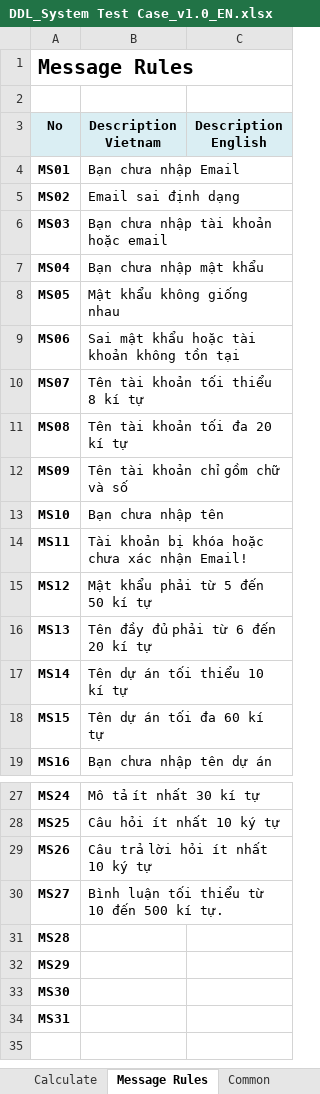
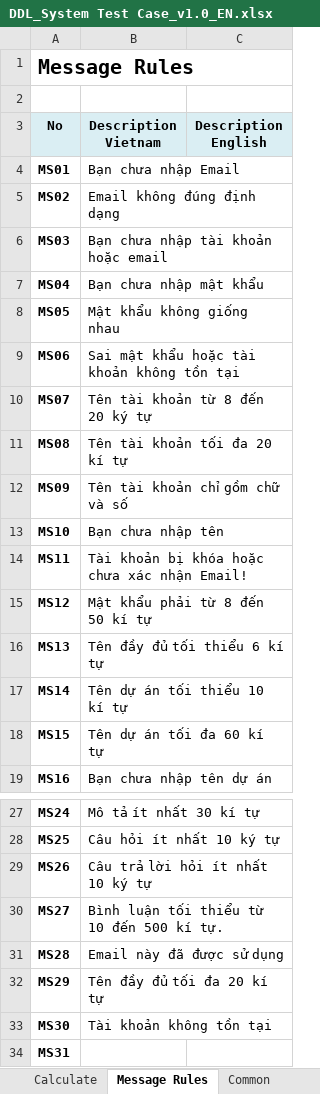
Before and after one commit to sangnvus/2015FALLJS01, an Excel workbook: WIP/Users/ChinhVC/Test documnent/Executing for tester/DDL_System Test Case_v1.0_EN.xlsx, sheet Message Rules, drawn as a sheet; only a part is shown, gaps mark what is left out; values as stored, in another font and other column widths than the file's, no borders; the diff names each change by its address in the sheet, - before the commit and + after, or states it on an @@ line.

```diff
--- a/WIP/Users/ChinhVC/Test documnent/Executing for tester/DDL_System Test Case_v1.0_EN.xlsx (sheet Message Rules)
+++ b/WIP/Users/ChinhVC/Test documnent/Executing for tester/DDL_System Test Case_v1.0_EN.xlsx (sheet Message Rules)
-B5 (Description Vietnam): Email sai định dạng
+B5 (Description Vietnam): Email không đúng định dạng
-B10 (Description Vietnam): Tên tài khoản tối thiểu 8 kí tự
+B10 (Description Vietnam): Tên tài khoản từ 8 đến 20 ký tự
-B15 (Description Vietnam): Mật khẩu phải từ 5 đến 50 kí tự
+B15 (Description Vietnam): Mật khẩu phải từ 8 đến 50 kí tự
-B16 (Description Vietnam): Tên đầy đủ phải từ 6 đến 20 kí tự
+B16 (Description Vietnam): Tên đầy đủ tối thiểu 6 kí tự
-B31 (Description Vietnam): (empty)
+B31 (Description Vietnam): Email này đã được sử dụng
-B32 (Description Vietnam): (empty)
+B32 (Description Vietnam): Tên đầy đủ tối đa 20 kí tự
-B33 (Description Vietnam): (empty)
+B33 (Description Vietnam): Tài khoản không tồn tại
```
Also changed, not shown: sheet Account management, sheet Test Report, sheet Calculate, hidden cells, 7 other files.
